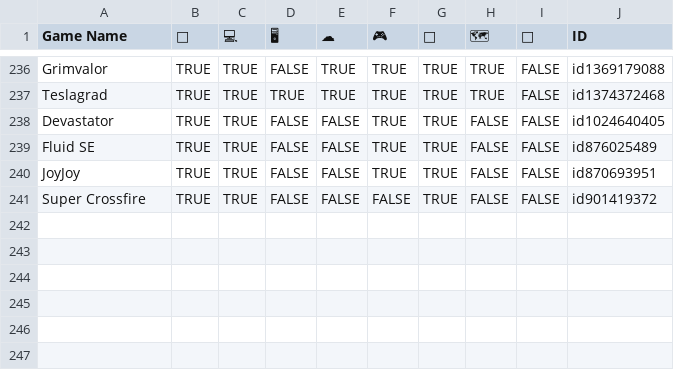
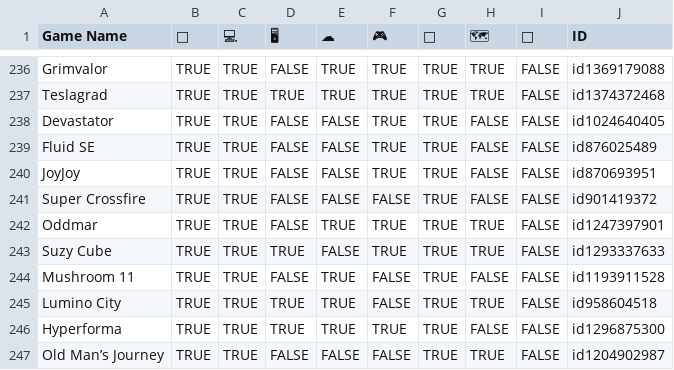
Before and after one commit to Recognition101/ios-games, a CSV file: data.csv, drawn as a sheet; only a part is shown, gaps mark what is left out.

Commit message:
feat(data) added more games

```diff
--- a/data.csv
+++ b/data.csv
@@ -241 +241,7 @@ JoyJoy,TRUE,TRUE,FALSE,FALSE,TRUE,TRUE,FALSE,FALSE,id870693951
 Super Crossfire,TRUE,TRUE,FALSE,FALSE,FALSE,TRUE,FALSE,FALSE,id901419372
+Oddmar,TRUE,TRUE,FALSE,TRUE,TRUE,TRUE,TRUE,FALSE,id1247397901
+Suzy Cube,TRUE,TRUE,TRUE,FALSE,TRUE,TRUE,TRUE,FALSE,id1293337633
+Mushroom 11,TRUE,TRUE,FALSE,TRUE,FALSE,TRUE,FALSE,FALSE,id1193911528
+Lumino City,TRUE,TRUE,TRUE,TRUE,FALSE,TRUE,TRUE,FALSE,id958604518
+Hyperforma,TRUE,TRUE,TRUE,TRUE,TRUE,TRUE,FALSE,FALSE,id1296875300
+Old Man’s Journey,TRUE,TRUE,FALSE,FALSE,FALSE,TRUE,TRUE,FALSE,id1204902987
```
Also changed, not shown: 6 other files.
